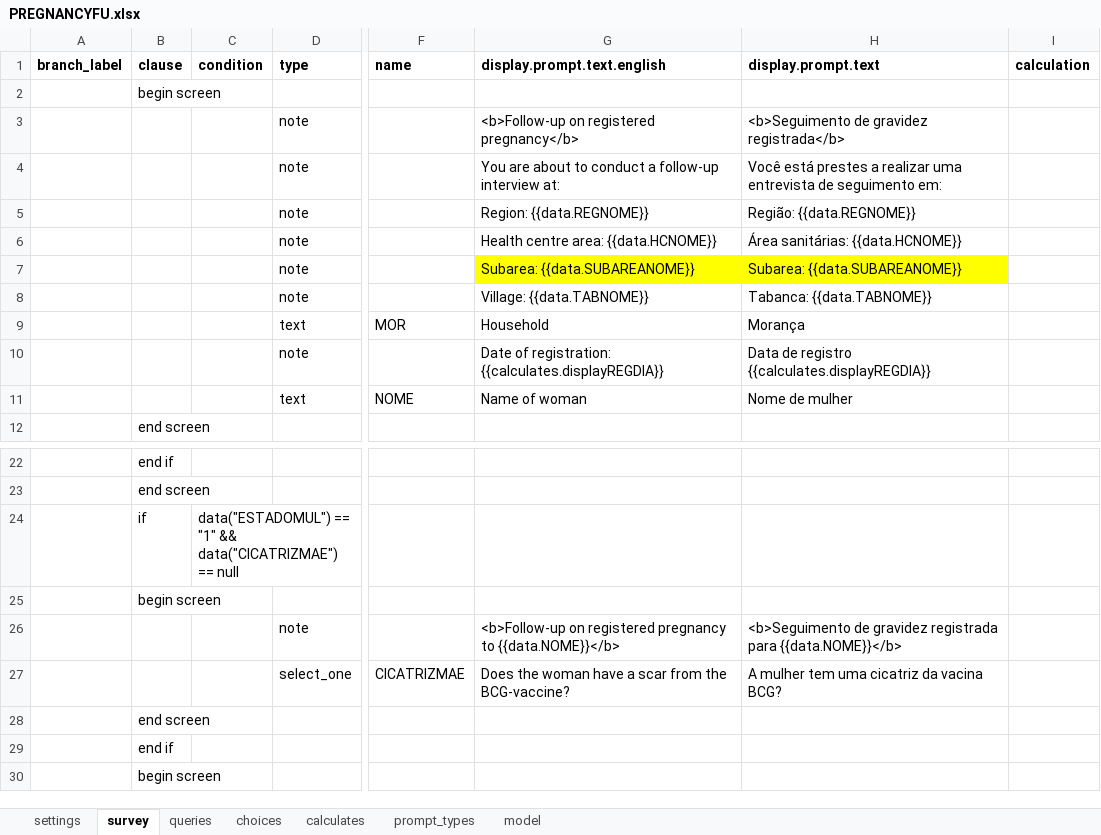
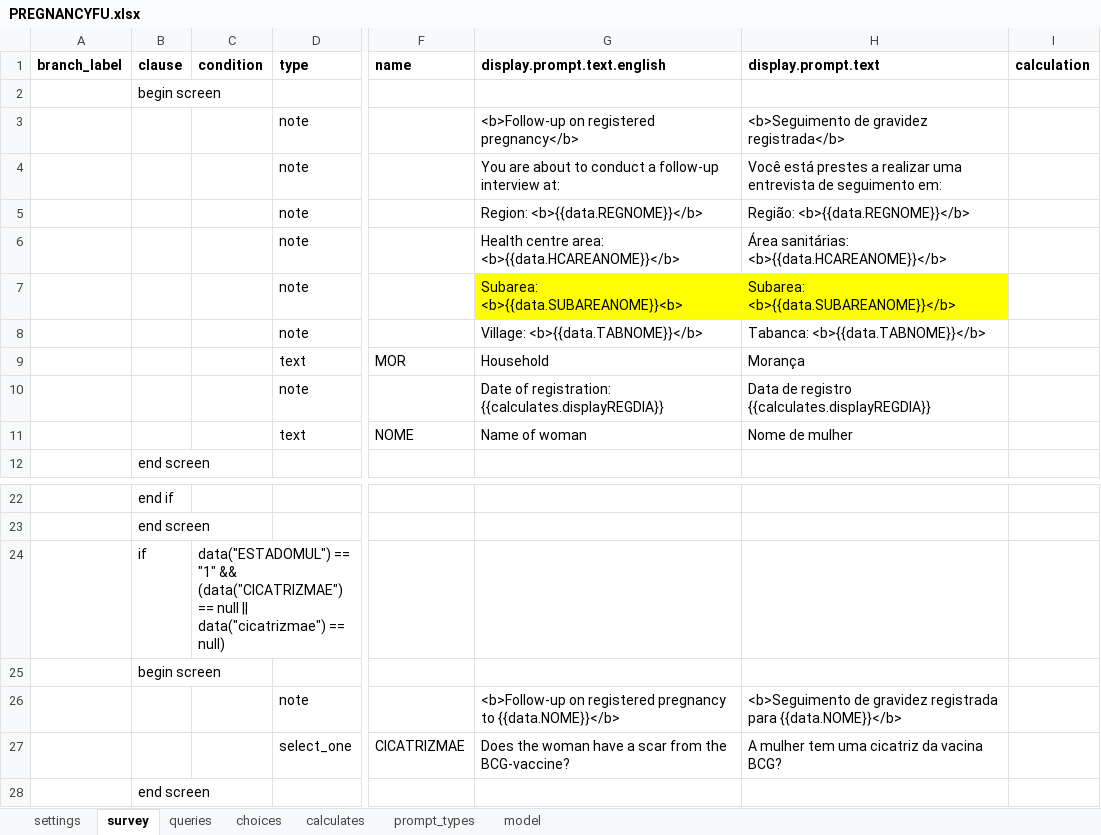
Before and after one commit to BandimHealthProject/Equipa, an Excel workbook: app/config/tables/PREGNANCIES/Forms/PREGNANCYFU/PREGNANCYFU.xlsx, sheet survey, drawn as a sheet; only a part is shown, gaps mark what is left out; the shorter side is filled out with more unchanged rows; values as stored, in another font and other column widths than the file's, no borders; the diff names each change by its address in the sheet, - before the commit and + after, or states it on an @@ line.

```diff
--- a/app/config/tables/PREGNANCIES/Forms/PREGNANCYFU/PREGNANCYFU.xlsx (sheet survey)
+++ b/app/config/tables/PREGNANCIES/Forms/PREGNANCYFU/PREGNANCYFU.xlsx (sheet survey)
-G5 (display.prompt.text.english): Region: {{data.REGNOME}}
+G5 (display.prompt.text.english): Region: <b>{{data.REGNOME}}</b>
-H5 (display.prompt.text): Região: {{data.REGNOME}}
+H5 (display.prompt.text): Região: <b>{{data.REGNOME}}</b>
-G6 (display.prompt.text.english): Health centre area: {{data.HCNOME}}
+G6 (display.prompt.text.english): Health centre area: <b>{{data.HCAREANOME}}</b>
-H6 (display.prompt.text): Área sanitárias: {{data.HCNOME}}
+H6 (display.prompt.text): Área sanitárias: <b>{{data.HCAREANOME}}</b>
-G7 (display.prompt.text.english): Subarea: {{data.SUBAREANOME}}
+G7 (display.prompt.text.english): Subarea: <b>{{data.SUBAREANOME}}<b>
-H7 (display.prompt.text): Subarea: {{data.SUBAREANOME}}
+H7 (display.prompt.text): Subarea: <b>{{data.SUBAREANOME}}</b>
-G8 (display.prompt.text.english): Village: {{data.TABNOME}}
+G8 (display.prompt.text.english): Village: <b>{{data.TABNOME}}</b>
-H8 (display.prompt.text): Tabanca: {{data.TABNOME}}
+H8 (display.prompt.text): Tabanca: <b>{{data.TABNOME}}</b>
-C24 (condition): …"1" && data("CICATRIZMAE") == null
+C24 (condition): …"1" && (data("CICATRIZMAE") == null || data("cicatrizmae") == null)
```
Also changed, not shown: sheet model, sheet settings, sheet queries, app/config/tables/CHILDREN/Forms/CHILDFU/CHILDFU.xlsx, app/config/tables/CHILDREN/Forms/CHILDREN/CHILDREN.xlsx, 13 other files.
